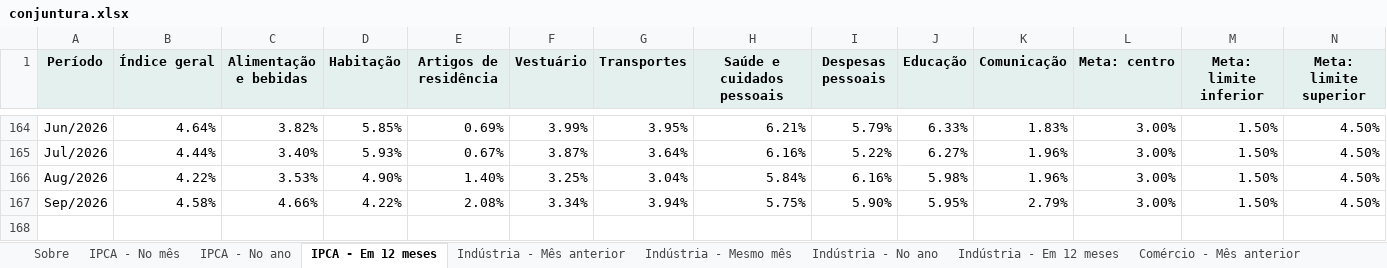
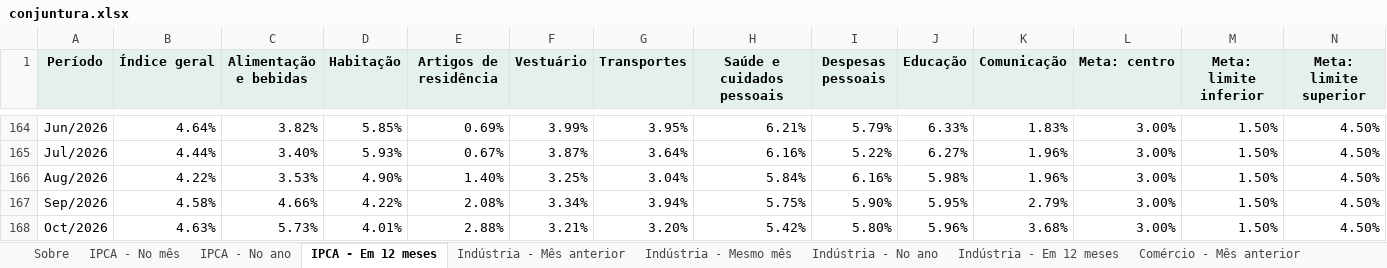
Before and after one commit to FarsulBigData/paineis, an Excel workbook: dados/conjuntura.xlsx, sheet IPCA - Em 12 meses, drawn as a sheet; only a part is shown, gaps mark what is left out; values as stored, in another font and other column widths than the file's, no borders; the diff names each change by its address in the sheet, - before the commit and + after, or states it on an @@ line.

```diff
--- a/dados/conjuntura.xlsx (sheet IPCA - Em 12 meses)
+++ b/dados/conjuntura.xlsx (sheet IPCA - Em 12 meses)
+row 168: Oct/2026 | 4.63% | 5.73% | 4.01% | 2.88% | 3.21% | 3.20% | 5.42% | 5.80% | 5.96% | 3.68% | 3.00% | 1.50% | 4.50%
```
Also changed, not shown: sheet IPCA - No ano, sheet IPCA - No mês, sheet Mundo - Juros, sheet Sobre, 2 other files.
